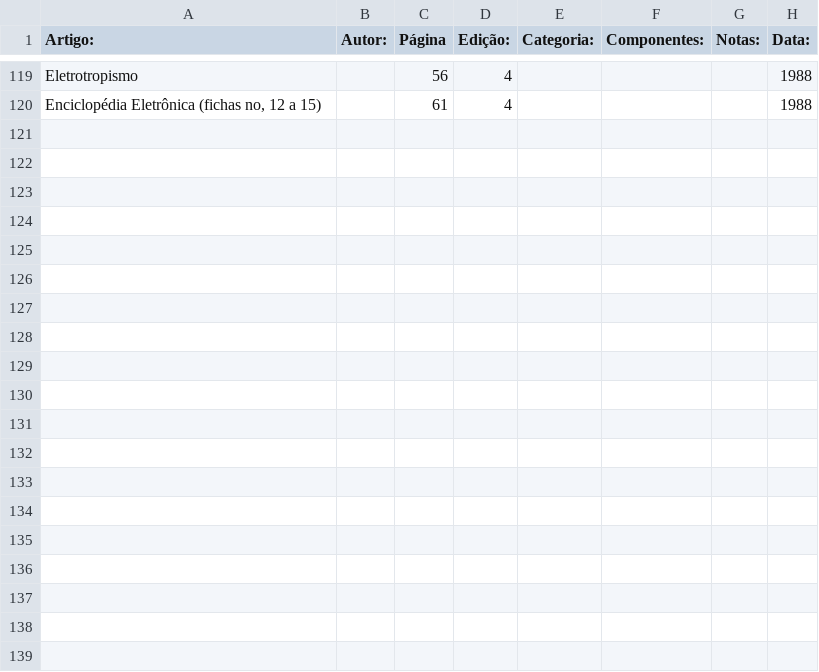
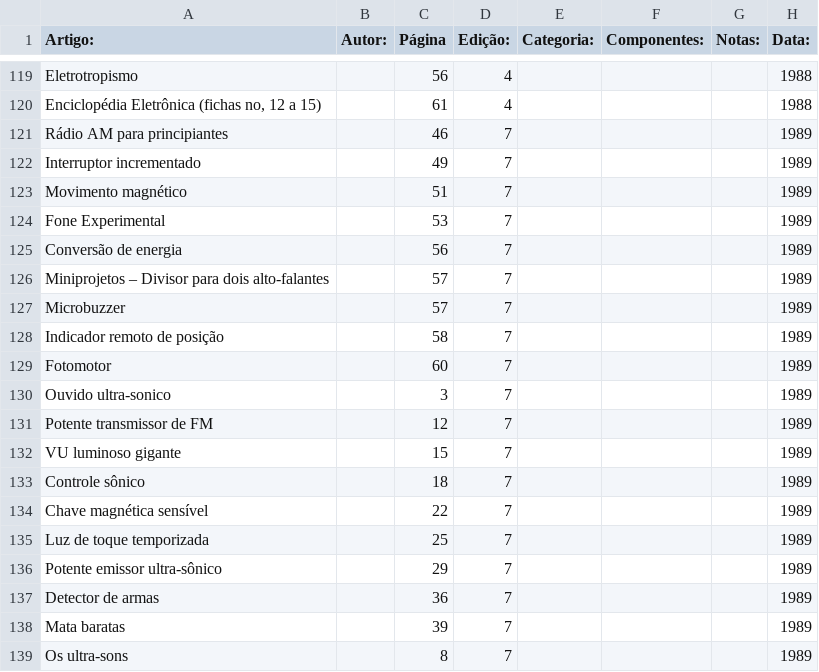
Before and after one commit to Pakequis/Indices_revistas_de_eletronica, a CSV file: Indices/Eletronica Total.csv, drawn as a sheet; only a part is shown, gaps mark what is left out; the diff covers the shown part only; the diff names each change by its address in the sheet, - before the commit and + after, or states it on an @@ line.

Commit message:
Update Eletronica Total.csv
outra...

```diff
--- a/Indices/Eletronica Total.csv
+++ b/Indices/Eletronica Total.csv
+row 121: Rádio AM para principiantes |  | 46 | 7 |  |  |  | 1989
+row 122: Interruptor incrementado |  | 49 | 7 |  |  |  | 1989
+row 123: Movimento magnético |  | 51 | 7 |  |  |  | 1989
+row 124: Fone Experimental |  | 53 | 7 |  |  |  | 1989
+row 125: Conversão de energia |  | 56 | 7 |  |  |  | 1989
+row 126: Miniprojetos – Divisor para dois alto-falantes |  | 57 | 7 |  |  |  | 1989
+row 127: Microbuzzer |  | 57 | 7 |  |  |  | 1989
+row 128: Indicador remoto de posição |  | 58 | 7 |  |  |  | 1989
+row 129: Fotomotor |  | 60 | 7 |  |  |  | 1989
+row 130: Ouvido ultra-sonico |  | 3 | 7 |  |  |  | 1989
+row 131: Potente transmissor de FM |  | 12 | 7 |  |  |  | 1989
+row 132: VU luminoso gigante |  | 15 | 7 |  |  |  | 1989
+row 133: Controle sônico |  | 18 | 7 |  |  |  | 1989
+row 134: Chave magnética sensível |  | 22 | 7 |  |  |  | 1989
+row 135: Luz de toque temporizada |  | 25 | 7 |  |  |  | 1989
+row 136: Potente emissor ultra-sônico |  | 29 | 7 |  |  |  | 1989
+row 137: Detector de armas |  | 36 | 7 |  |  |  | 1989
+row 138: Mata baratas |  | 39 | 7 |  |  |  | 1989
+row 139: Os ultra-sons |  | 8 | 7 |  |  |  | 1989
```
Also changed, not shown: 12 added rows elsewhere in this file.
